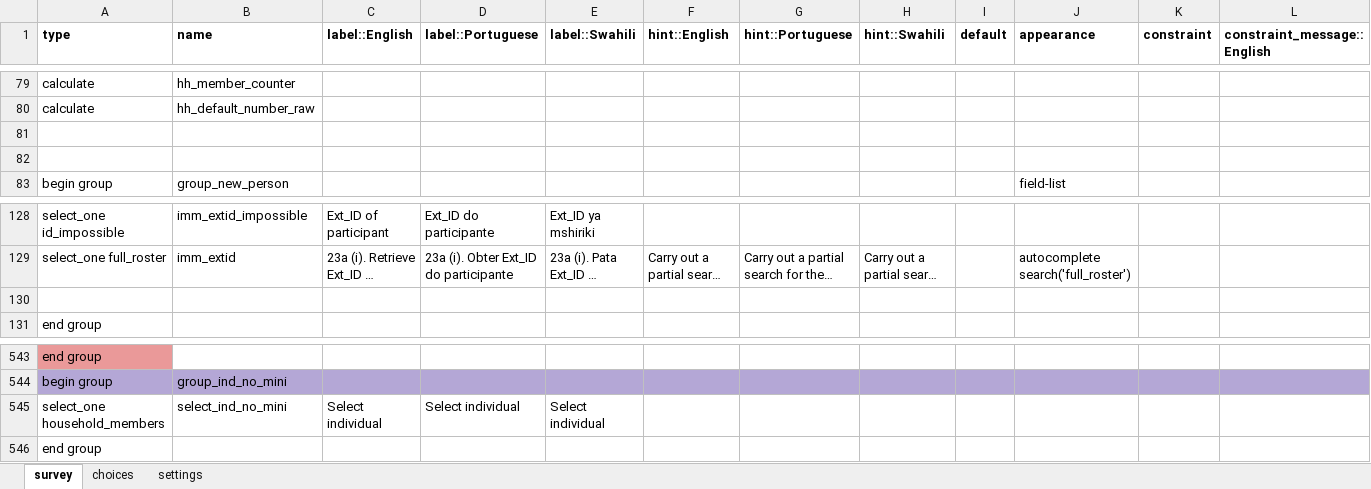
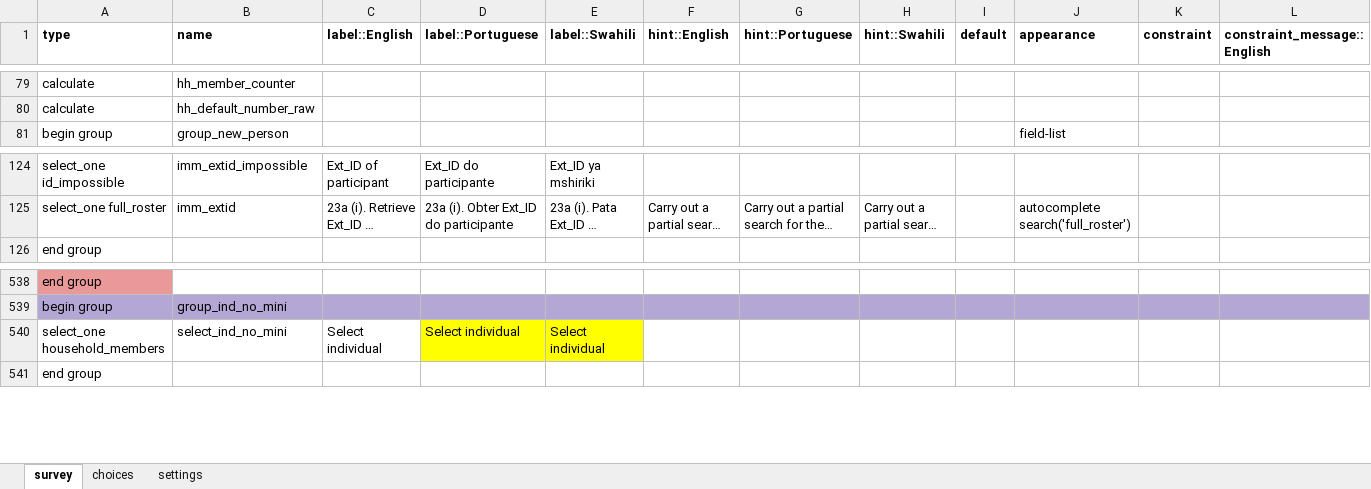
Before and after one commit to EldoElobolobo/bohemia, an Excel workbook: forms/fullcensus/fullcensus.xlsx, sheet survey, drawn as a sheet; only a part is shown, gaps mark what is left out; long unchanged cells end in …; values as stored, in another font and other column widths than the file's, no borders; charts and pictures and conditional formats not drawn; removed rows and columns are numbered as before the commit, all else as after; rows hold the shown columns only; the diff covers the shown part only; the diff names each change by its address in the sheet, - before the commit and + after, or states it on an @@ line.

```diff
--- a/forms/fullcensus/fullcensus.xlsx (sheet survey)
+++ b/forms/fullcensus/fullcensus.xlsx (sheet survey)
-row 81: (empty)
-row 82: (empty)
-row 130: (empty)
-D540:E540 fill: none
+D540:E540 fill: #FFFF00
```
Also changed, not shown: 2 removed rows and 9 edited cells elsewhere in this sheet, sheet settings, forms/passivemalariasurveillance/passivemalariasurveillancemoz.xlsx, 3 other files.
